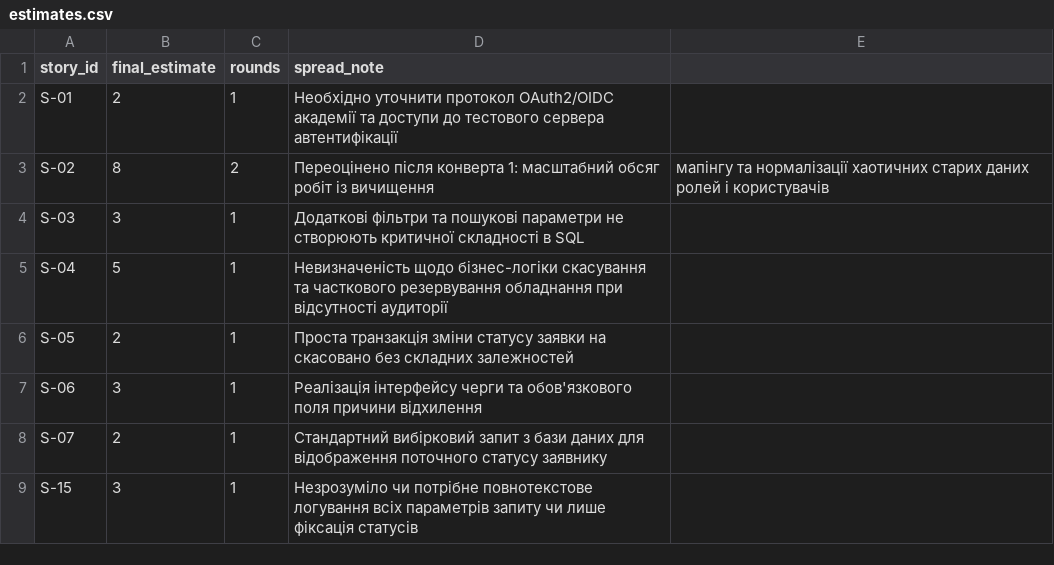
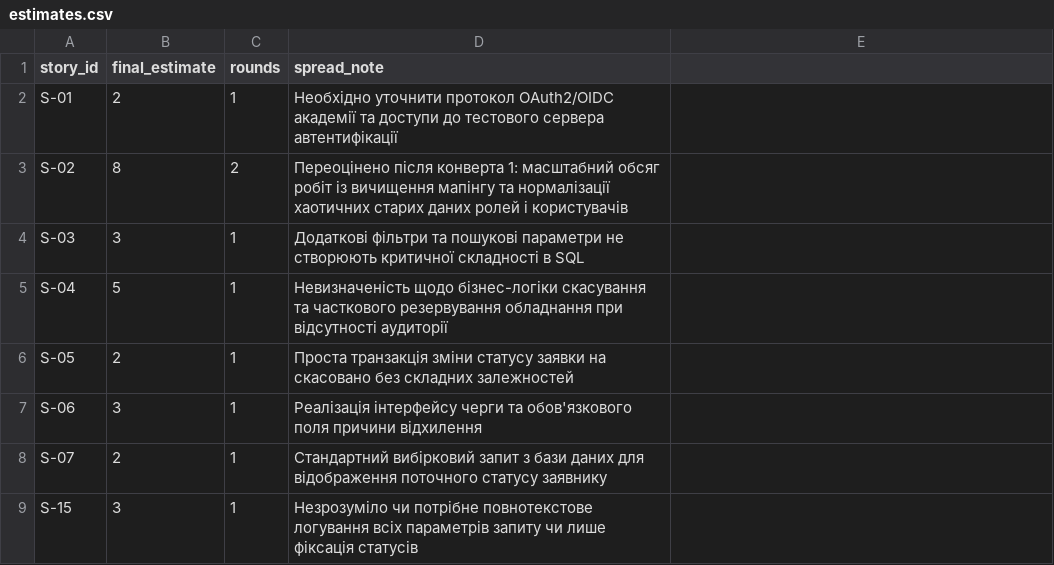
Before and after one commit to DmytroDolzhenko/pm-2026-kn41-dolzhenko, a CSV file: lr08_poker/estimates.csv, drawn as a sheet.

Commit message:
Refine estimate note for story S-02
Removed unnecessary words from estimate note for S-02.

```diff
--- a/lr08_poker/estimates.csv
+++ b/lr08_poker/estimates.csv
@@ -2,3 +2,3 @@ story_id,final_estimate,rounds,spread_note
 S-01,2,1,Необхідно уточнити протокол OAuth2/OIDC академії та доступи до тестового сервера автентифікації
-S-02,8,2,Переоцінено після конверта 1: масштабний обсяг робіт із вичищення, мапінгу та нормалізації хаотичних старих даних ролей і користувачів
+S-02,8,2,Переоцінено після конверта 1: масштабний обсяг робіт із вичищення мапінгу та нормалізації хаотичних старих даних ролей і користувачів
 S-03,3,1,Додаткові фільтри та пошукові параметри не створюють критичної складності в SQL
```
